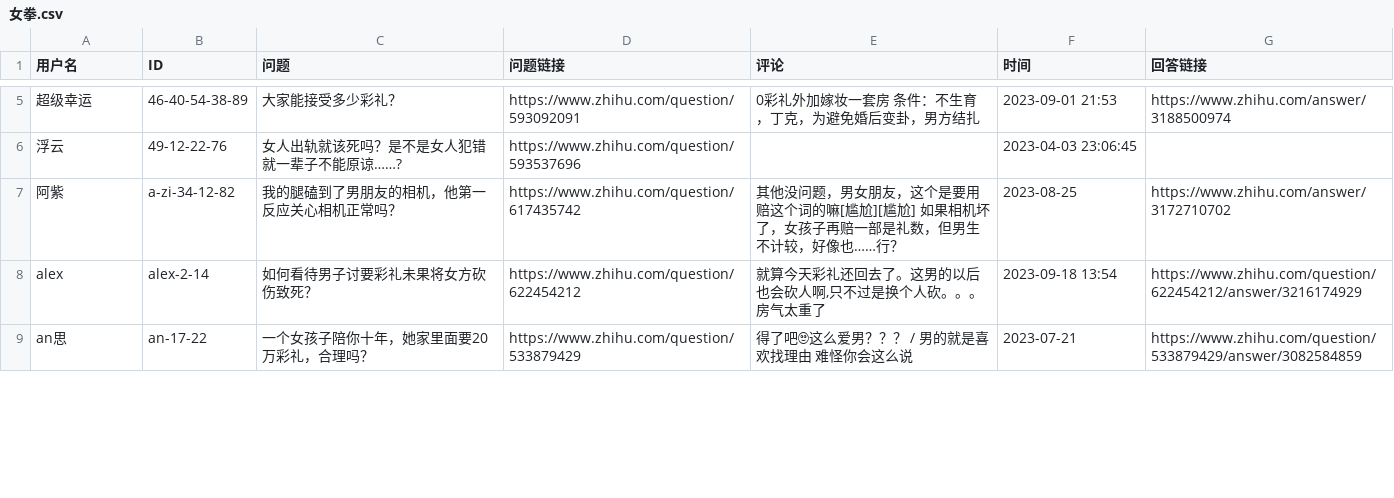
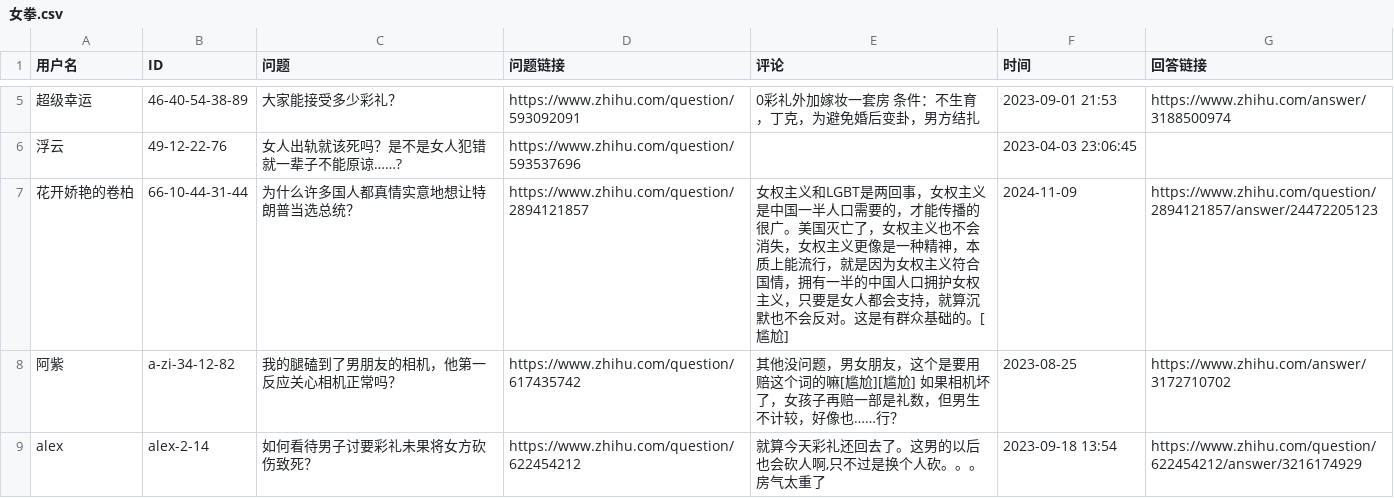
Before and after one commit to blacklisting/zhihu, a CSV file: 女拳.csv, drawn as a sheet; only a part is shown, gaps mark what is left out; the shorter side is filled out with more unchanged rows; the diff names each change by its address in the sheet, - before the commit and + after, or states it on an @@ line.

Commit message:
Update with a comment just seen.

```diff
--- a/女拳.csv
+++ b/女拳.csv
+row 7: 花开娇艳的卷柏 | 66-10-44-31-44 | 为什么许多国人都真情实意地想让特朗普当选总统？ | https://www.zhihu.com/question/2894121857 | 女权主义和LGBT是两回事，女权主义是中国一半人口需要的，才能传播的很广。美国灭亡了，女权主义也不会消失，女权主义更像是一种精神，本质上能流行，就是因为女权主义符合国情，拥有一半的中国人口拥护女权主义，只要是女人都会支持，就算沉默也不会反对。这是有群众基础的。[尴尬] | 2024-11-09 | https://www.zhihu.com/question/2894121857/answer/24472205123
```
